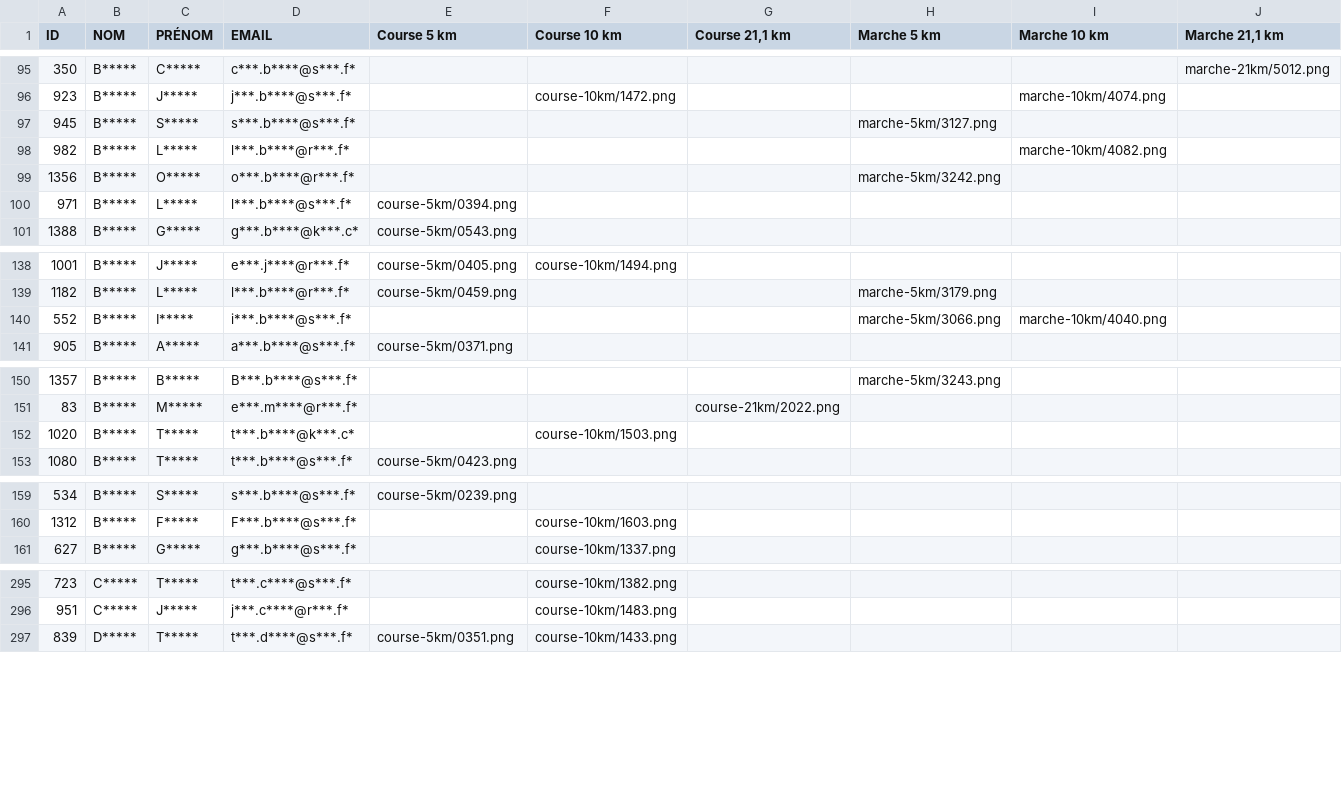
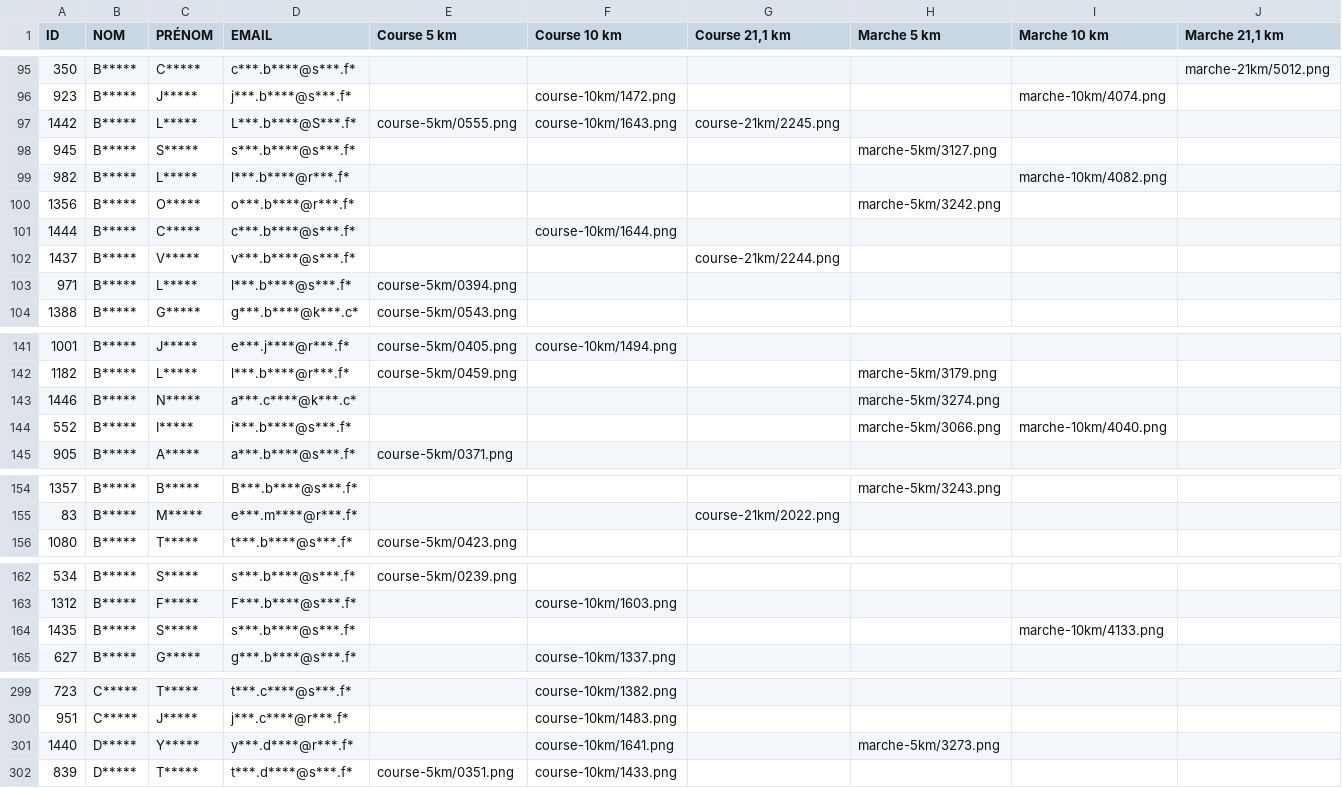
Before and after one commit to n58s29/SoRunning-inscriptions-2026, a CSV file: data/participants_anonymises_Challenge_Connecté_2026.csv, drawn as a sheet; only a part is shown, gaps mark what is left out; the diff covers the shown part only.

```diff
--- a/data/participants_anonymises_Challenge_Connecté_2026.csv
+++ b/data/participants_anonymises_Challenge_Connecté_2026.csv
@@ -96,2 +96,3 @@
 "923";"B*****";"J*****";"j***.b****@s***.f*";"";"course-10km/1472.png";"";"";"marche-10km/4074.png";""
+"1442";"B*****";"L*****";"L***.b****@S***.f*";"course-5km/0555.png";"course-10km/1643.png";"course-21km/2245.png";"";"";""
 "945";"B*****";"S*****";"s***.b****@s***.f*";"";"";"";"marche-5km/3127.png";"";""
@@ -99,2 +100,4 @@
 "1356";"B*****";"O*****";"o***.b****@r***.f*";"";"";"";"marche-5km/3242.png";"";""
+"1444";"B*****";"C*****";"c***.b****@s***.f*";"";"course-10km/1644.png";"";"";"";""
+"1437";"B*****";"V*****";"v***.b****@s***.f*";"";"";"course-21km/2244.png";"";"";""
 "971";"B*****";"L*****";"l***.b****@s***.f*";"course-5km/0394.png";"";"";"";"";""
@@ -139,2 +142,3 @@
 "1182";"B*****";"L*****";"l***.b****@r***.f*";"course-5km/0459.png";"";"";"marche-5km/3179.png";"";""
+"1446";"B*****";"N*****";"a***.c****@k***.c*";"";"";"";"marche-5km/3274.png";"";""
 "552";"B*****";"I*****";"i***.b****@s***.f*";"";"";"";"marche-5km/3066.png";"marche-10km/4040.png";""
@@ -151,3 +155,2 @@
 "83";"B*****";"M*****";"e***.m****@r***.f*";"";"";"course-21km/2022.png";"";"";""
-"1020";"B*****";"T*****";"t***.b****@k***.c*";"";"course-10km/1503.png";"";"";"";""
 "1080";"B*****";"T*****";"t***.b****@s***.f*";"course-5km/0423.png";"";"";"";"";""
@@ -160,2 +163,3 @@
 "1312";"B*****";"F*****";"F***.b****@s***.f*";"";"course-10km/1603.png";"";"";"";""
+"1435";"B*****";"S*****";"s***.b****@s***.f*";"";"";"";"";"marche-10km/4133.png";""
 "627";"B*****";"G*****";"g***.b****@s***.f*";"";"course-10km/1337.png";"";"";"";""
@@ -296,2 +300,3 @@
 "951";"C*****";"J*****";"j***.c****@r***.f*";"";"course-10km/1483.png";"";"";"";""
+"1440";"D*****";"Y*****";"y***.d****@r***.f*";"";"course-10km/1641.png";"";"marche-5km/3273.png";"";""
 "839";"D*****";"T*****";"t***.d****@s***.f*";"course-5km/0351.png";"course-10km/1433.png";"";"";"";""
```
Also changed, not shown: 8 added rows, 1 removed row and 5 edited cells elsewhere in this file, 26 other files.
